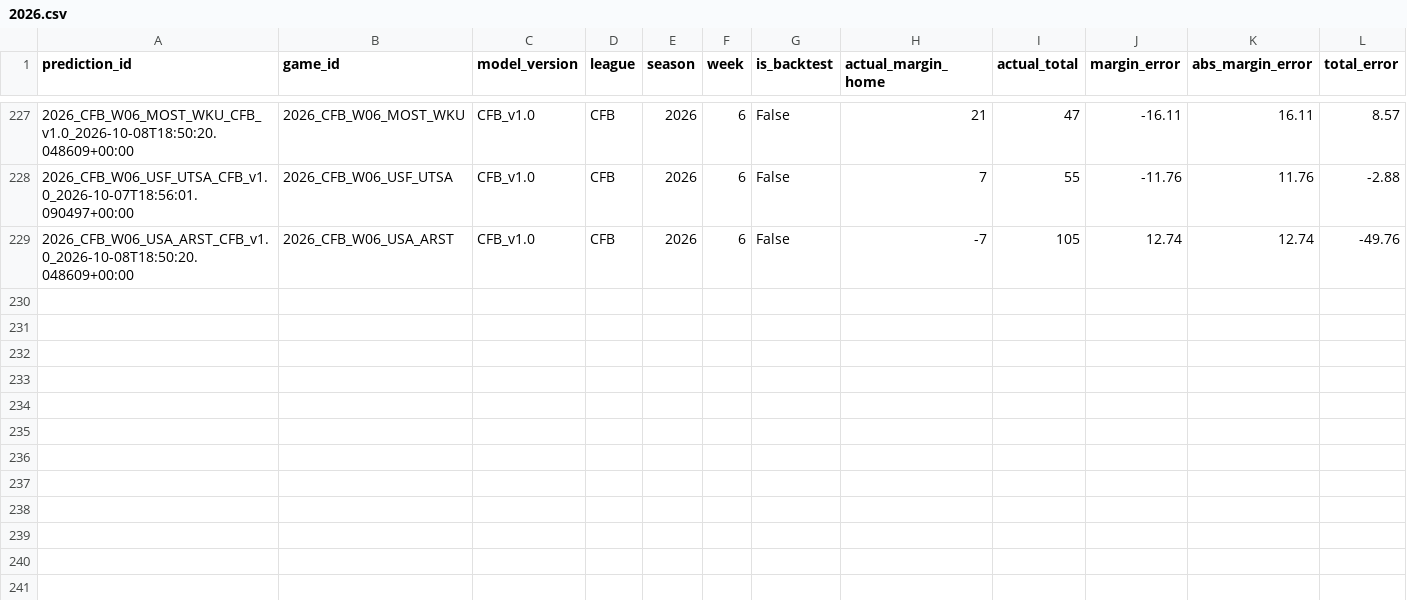
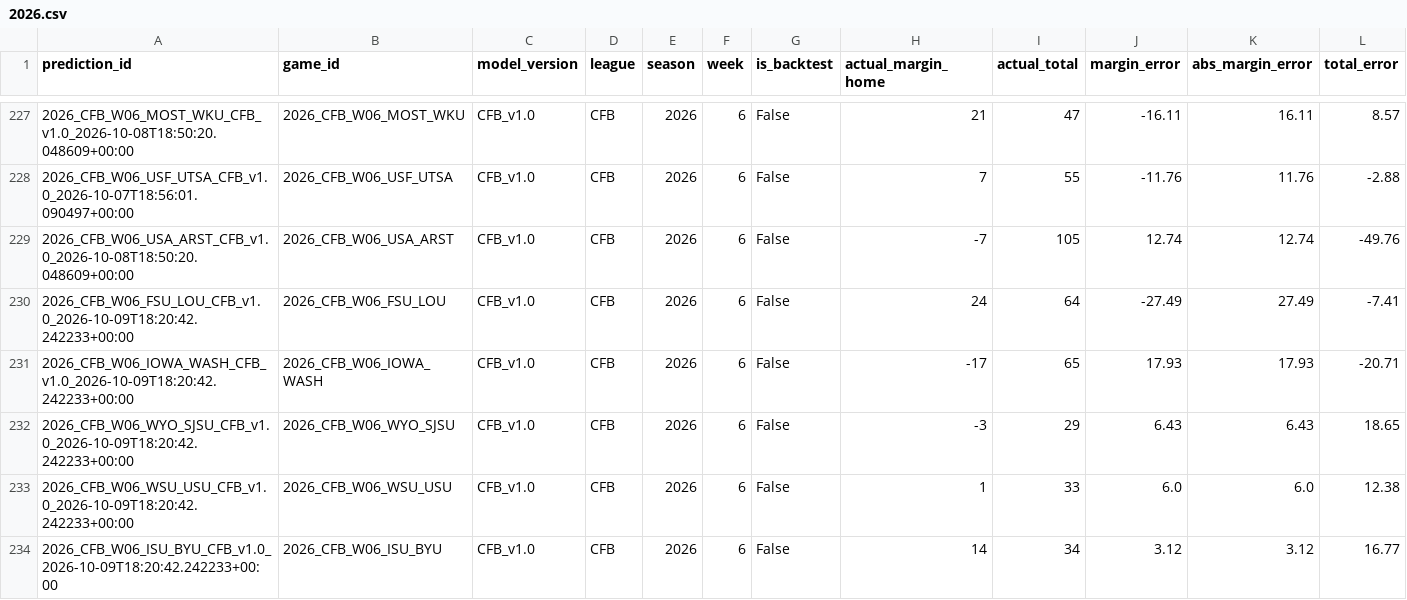
Before and after one commit to mapleleafs032/matchup-platform, a CSV file: data/tables/model/model_evaluation/CFB/2026.csv, drawn as a sheet; only a part is shown, gaps mark what is left out; rows hold the shown columns only; the diff names each change by its address in the sheet, - before the commit and + after, or states it on an @@ line.

```diff
--- a/data/tables/model/model_evaluation/CFB/2026.csv
+++ b/data/tables/model/model_evaluation/CFB/2026.csv
+row 230: 2026_CFB_W06_FSU_LOU_CFB_v1.0_2026-10-09T18:20:42.242233+00:00 | 2026_CFB_W06_FSU_LOU | CFB_v1.0 | CFB | 2026 | 6 | False | 24 | 64 | -27.49 | 27.49 | -7.41
+row 231: 2026_CFB_W06_IOWA_WASH_CFB_v1.0_2026-10-09T18:20:42.242233+00:00 | 2026_CFB_W06_IOWA_WASH | CFB_v1.0 | CFB | 2026 | 6 | False | -17 | 65 | 17.93 | 17.93 | -20.71
+row 232: 2026_CFB_W06_WYO_SJSU_CFB_v1.0_2026-10-09T18:20:42.242233+00:00 | 2026_CFB_W06_WYO_SJSU | CFB_v1.0 | CFB | 2026 | 6 | False | -3 | 29 | 6.43 | 6.43 | 18.65
+row 233: 2026_CFB_W06_WSU_USU_CFB_v1.0_2026-10-09T18:20:42.242233+00:00 | 2026_CFB_W06_WSU_USU | CFB_v1.0 | CFB | 2026 | 6 | False | 1 | 33 | 6.0 | 6.0 | 12.38
+row 234: 2026_CFB_W06_ISU_BYU_CFB_v1.0_2026-10-09T18:20:42.242233+00:00 | 2026_CFB_W06_ISU_BYU | CFB_v1.0 | CFB | 2026 | 6 | False | 14 | 34 | 3.12 | 3.12 | 16.77
```
Also changed, not shown: data/tables/model/pregame_final_flags.csv, data/tables/model/pregame_snapshots_index.csv, 16 other files.
